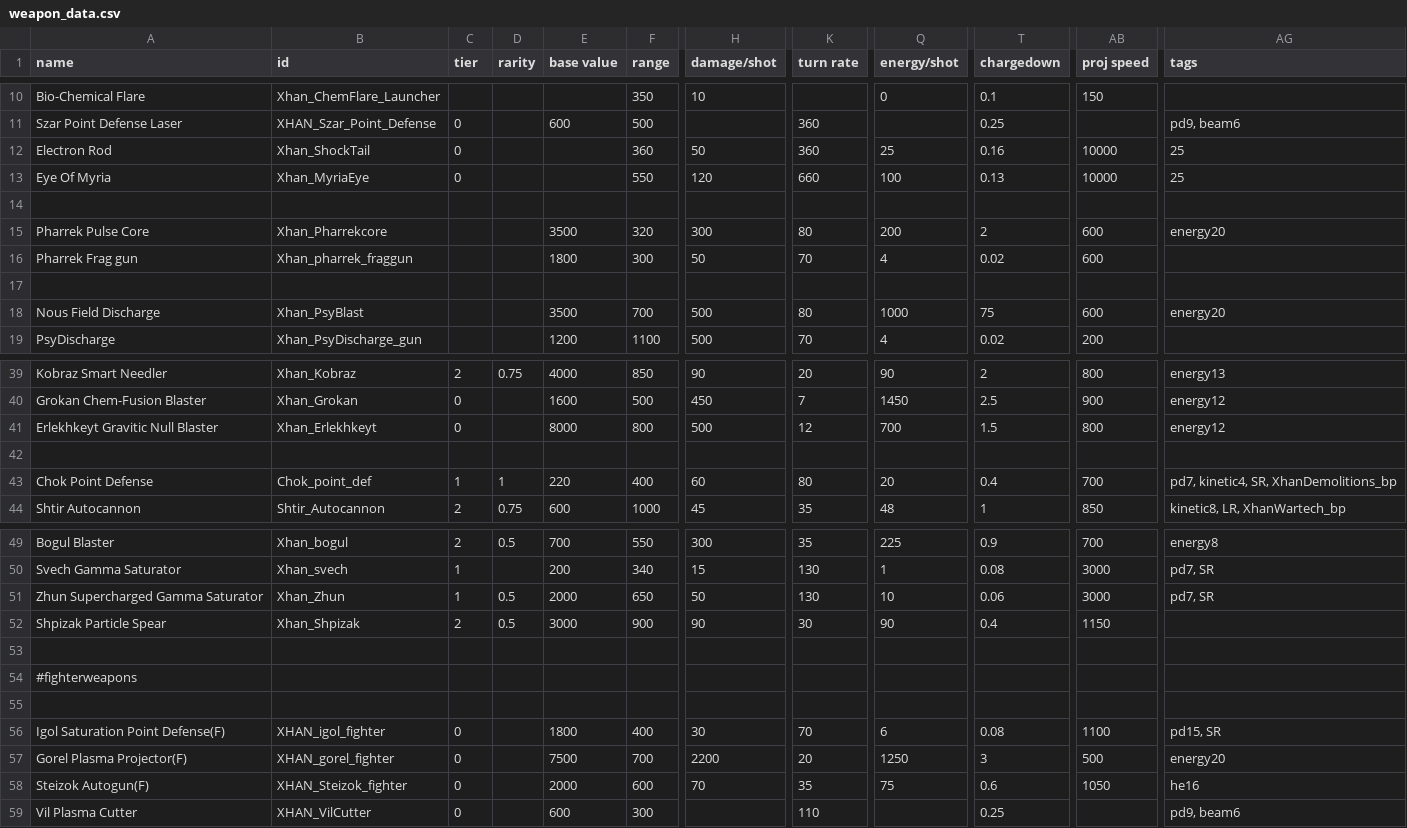
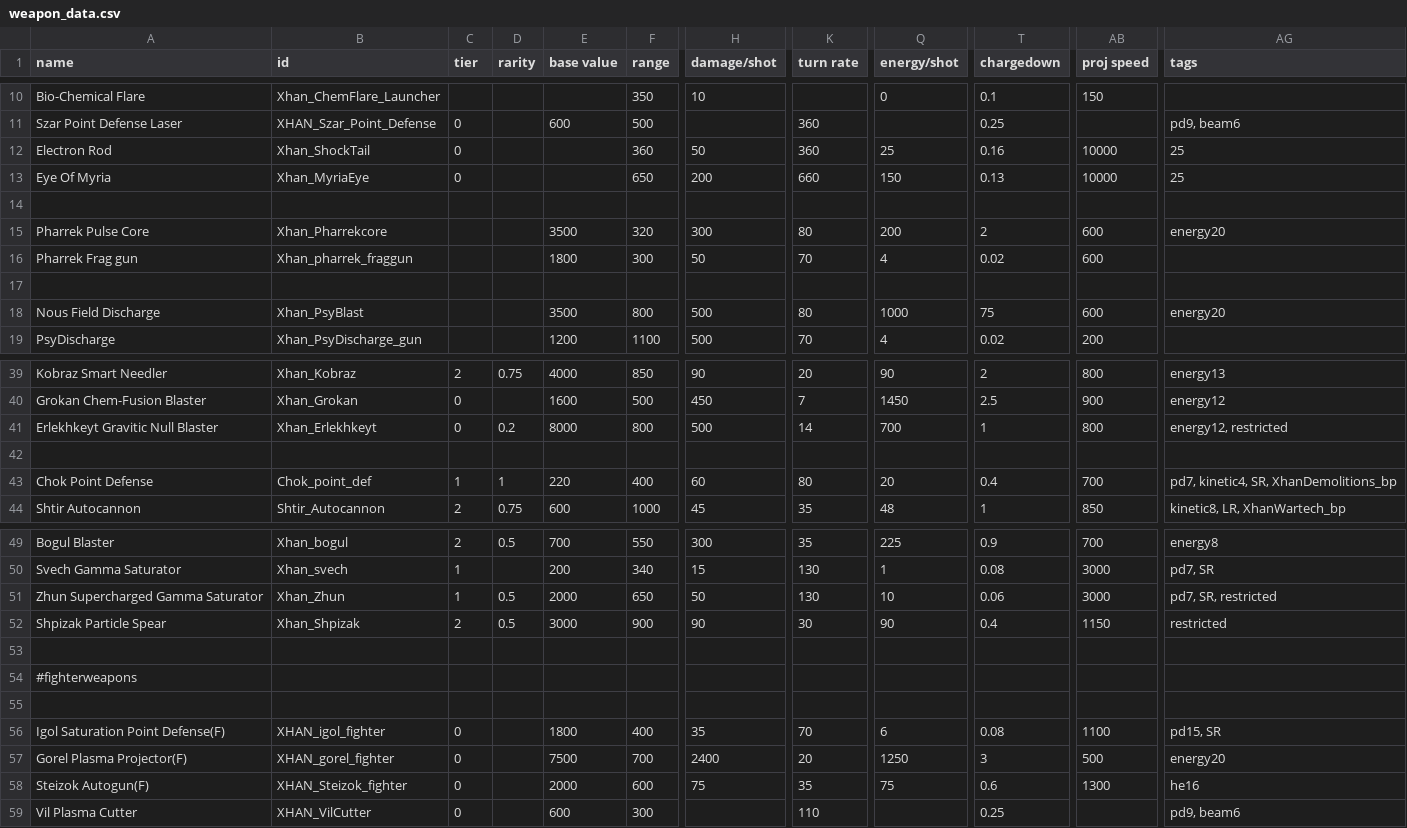
Before and after one commit to Xaiier/XhanEmpire, a CSV file: data/weapons/weapon_data.csv, drawn as a sheet; only a part is shown, gaps mark what is left out; the diff names each change by its address in the sheet, - before the commit and + after, or states it on an @@ line.

```diff
--- a/data/weapons/weapon_data.csv
+++ b/data/weapons/weapon_data.csv
-F13 (range): 550
+F13 (range): 650
-H13 (damage/shot): 120
+H13 (damage/shot): 200
-Q13 (energy/shot): 100
+Q13 (energy/shot): 150
-F18 (range): 700
+F18 (range): 800
-D41 (rarity): (empty)
+D41 (rarity): 0.2
-K41 (turn rate): 12
+K41 (turn rate): 14
-T41 (chargedown): 1.5
+T41 (chargedown): 1
-AG41 (tags): energy12
+AG41 (tags): energy12, restricted
-AG51 (tags): pd7, SR
+AG51 (tags): pd7, SR, restricted
-AG52 (tags): (empty)
+AG52 (tags): restricted
-H56 (damage/shot): 30
+H56 (damage/shot): 35
-H57 (damage/shot): 2200
+H57 (damage/shot): 2400
-H58 (damage/shot): 70
+H58 (damage/shot): 75
-AB58 (proj speed): 1050
+AB58 (proj speed): 1300
```
Also changed, not shown: data/hullmods/hull_mods.csv, data/hulls/ship_data.csv, 23 other files.
